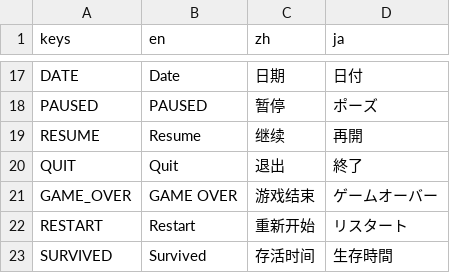
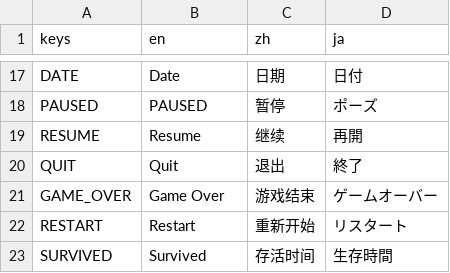
Before and after one commit to newbdez33/minecraft-survivors, a CSV file: localization/translations.csv, drawn as a sheet; only a part is shown, gaps mark what is left out.

```diff
--- a/localization/translations.csv
+++ b/localization/translations.csv
@@ -20,3 +20,3 @@ RESUME,Resume,继续,再開
 QUIT,Quit,退出,終了
-GAME_OVER,GAME OVER,游戏结束,ゲームオーバー
+GAME_OVER,Game Over,游戏结束,ゲームオーバー
 RESTART,Restart,重新开始,リスタート
```
Also changed, not shown: 3 other files.
